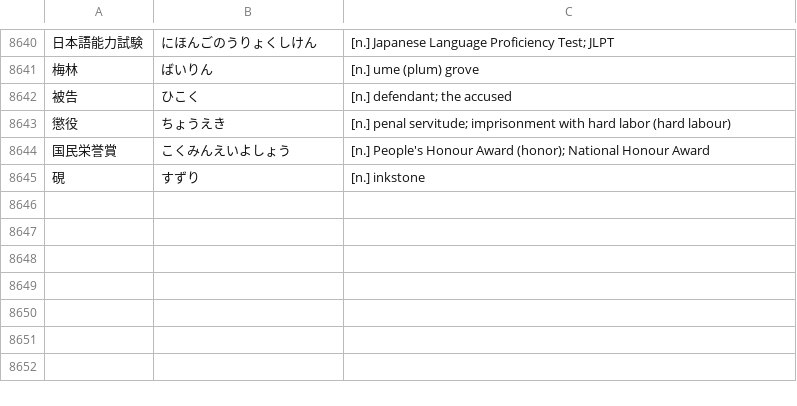
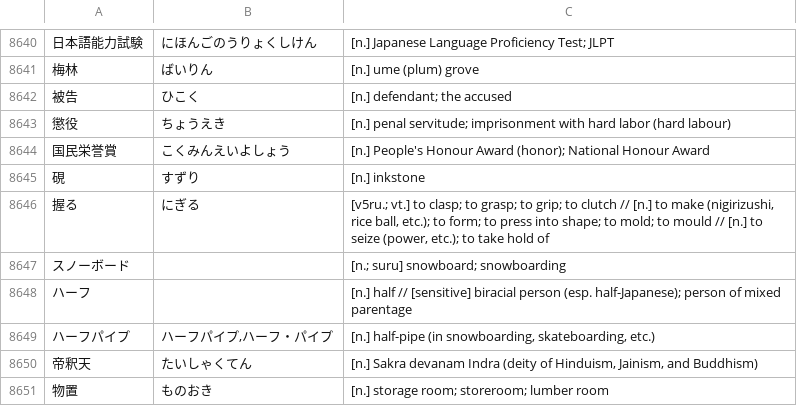
Before and after one commit to attilammagyar/jp-flashcards, a TSV file: skritter/skritter.my_list.tsv, drawn as a sheet; only a part is shown, gaps mark what is left out; the diff names each change by its address in the sheet, - before the commit and + after, or states it on an @@ line.

Commit message:
add words to Skritter from NHK Easy News

```diff
--- a/skritter/skritter.my_list.tsv
+++ b/skritter/skritter.my_list.tsv
+row 8646: 握る | にぎる | [v5ru.; vt.] to clasp; to grasp; to grip; to clutch // [n.] to make (nigirizushi, rice ball, etc.); to form; to press into shape; to mold; to mould // [n.] to seize (power, etc.); to take hold of
+row 8647: スノーボード |  | [n.; suru] snowboard; snowboarding
+row 8648: ハーフ |  | [n.] half // [sensitive] biracial person (esp. half-Japanese); person of mixed parentage
+row 8649: ハーフパイプ | ハーフパイプ,ハーフ・パイプ | [n.] half-pipe (in snowboarding, skateboarding, etc.)
+row 8650: 帝釈天 | たいしゃくてん | [n.] Sakra devanam Indra (deity of Hinduism, Jainism, and Buddhism)
+row 8651: 物置 | ものおき | [n.] storage room; storeroom; lumber room
```
